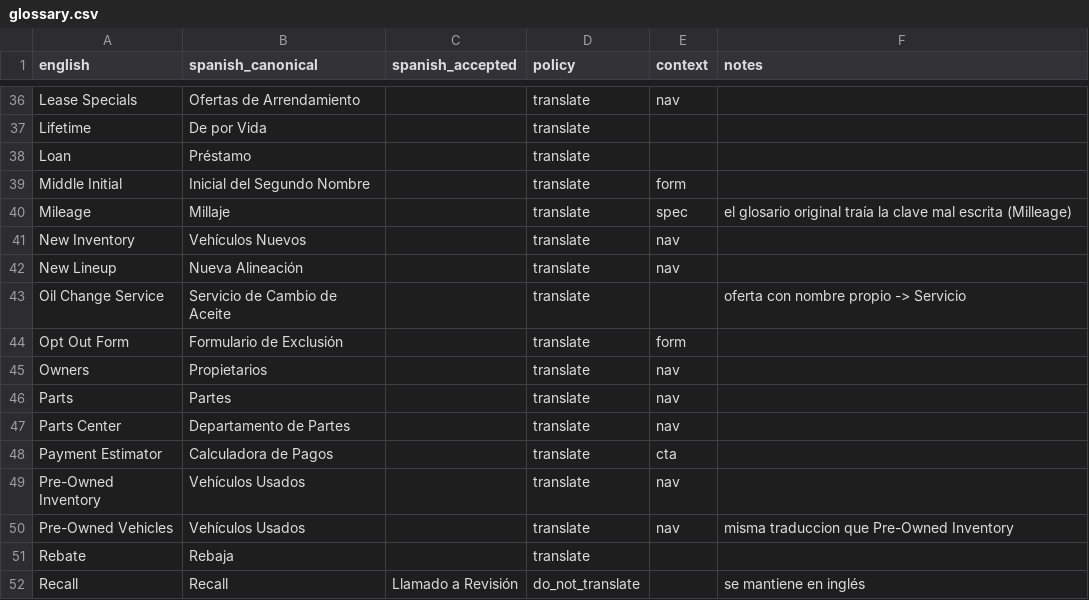
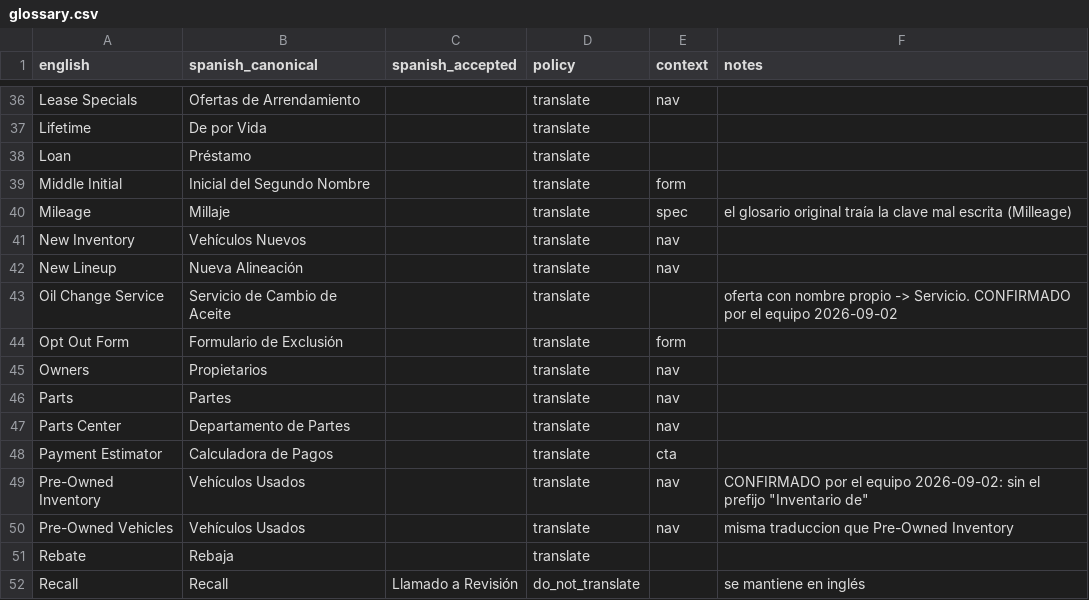
Before and after one commit to Jhairki/1app, a CSV file: data/glossary.csv, drawn as a sheet; only a part is shown, gaps mark what is left out.

```diff
--- a/data/glossary.csv
+++ b/data/glossary.csv
@@ -42,3 +42,3 @@ New Inventory,Vehículos Nuevos,,translate,nav,
 New Lineup,Nueva Alineación,,translate,nav,
-Oil Change Service,Servicio de Cambio de Aceite,,translate,,oferta con nombre propio -> Servicio
+Oil Change Service,Servicio de Cambio de Aceite,,translate,,oferta con nombre propio -> Servicio. CONFIRMADO por el equipo 2026-09-02
 Opt Out Form,Formulario de Exclusión,,translate,form,
@@ -48,3 +48,3 @@ Parts Center,Departamento de Partes,,translate,nav,
 Payment Estimator,Calculadora de Pagos,,translate,cta,
-Pre-Owned Inventory,Vehículos Usados,,translate,nav,
+Pre-Owned Inventory,Vehículos Usados,,translate,nav,"CONFIRMADO por el equipo 2026-09-02: sin el prefijo ""Inventario de"""
 Pre-Owned Vehicles,Vehículos Usados,,translate,nav,misma traduccion que Pre-Owned Inventory
```
Also changed, not shown: data/style_rules.csv.
